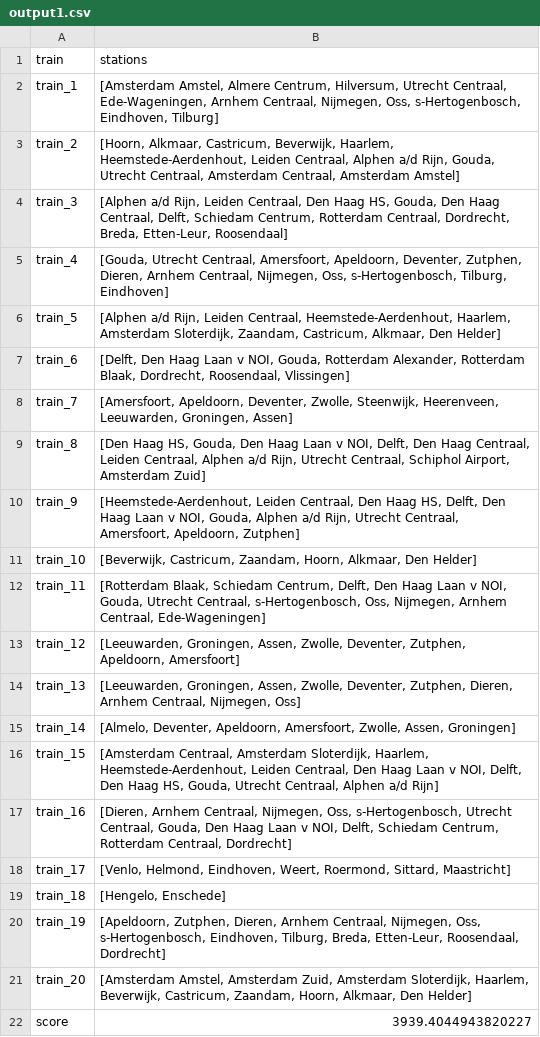
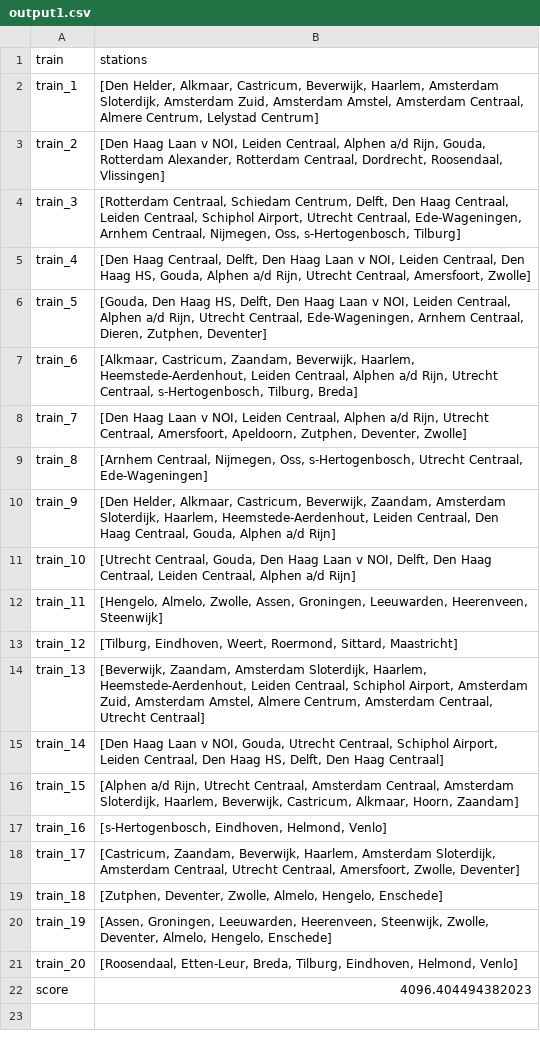
Before and after one commit to Jeteliens/RailNL, a CSV file: results/output1.csv, drawn as a sheet.

```diff
--- a/results/output1.csv
+++ b/results/output1.csv
@@ -1,22 +1,22 @@
 train,stations
-train_1,"[Amsterdam Amstel, Almere Centrum, Hilversum, Utrecht Centraal, Ede-Wageningen, Arnhem Centraal, Nijmegen, Oss, s-Hertogenbosch, Eindhoven, Tilburg]"
-train_2,"[Hoorn, Alkmaar, Castricum, Beverwijk, Haarlem, Heemstede-Aerdenhout, Leiden Centraal, Alphen a/d Rijn, Gouda, Utrecht Centraal, Amsterdam Centraal, Amsterdam Amstel]"
-train_3,"[Alphen a/d Rijn, Leiden Centraal, Den Haag HS, Gouda, Den Haag Centraal, Delft, Schiedam Centrum, Rotterdam Centraal, Dordrecht, Breda, Etten-Leur, Roosendaal]"
-train_4,"[Gouda, Utrecht Centraal, Amersfoort, Apeldoorn, Deventer, Zutphen, Dieren, Arnhem Centraal, Nijmegen, Oss, s-Hertogenbosch, Tilburg, Eindhoven]"
-train_5,"[Alphen a/d Rijn, Leiden Centraal, Heemstede-Aerdenhout, Haarlem, Amsterdam Sloterdijk, Zaandam, Castricum, Alkmaar, Den Helder]"
-train_6,"[Delft, Den Haag Laan v NOI, Gouda, Rotterdam Alexander, Rotterdam Blaak, Dordrecht, Roosendaal, Vlissingen]"
-train_7,"[Amersfoort, Apeldoorn, Deventer, Zwolle, Steenwijk, Heerenveen, Leeuwarden, Groningen, Assen]"
-train_8,"[Den Haag HS, Gouda, Den Haag Laan v NOI, Delft, Den Haag Centraal, Leiden Centraal, Alphen a/d Rijn, Utrecht Centraal, Schiphol Airport, Amsterdam Zuid]"
-train_9,"[Heemstede-Aerdenhout, Leiden Centraal, Den Haag HS, Delft, Den Haag Laan v NOI, Gouda, Alphen a/d Rijn, Utrecht Centraal, Amersfoort, Apeldoorn, Zutphen]"
-train_10,"[Beverwijk, Castricum, Zaandam, Hoorn, Alkmaar, Den Helder]"
-train_11,"[Rotterdam Blaak, Schiedam Centrum, Delft, Den Haag Laan v NOI, Gouda, Utrecht Centraal, s-Hertogenbosch, Oss, Nijmegen, Arnhem Centraal, Ede-Wageningen]"
-train_12,"[Leeuwarden, Groningen, Assen, Zwolle, Deventer, Zutphen, Apeldoorn, Amersfoort]"
-train_13,"[Leeuwarden, Groningen, Assen, Zwolle, Deventer, Zutphen, Dieren, Arnhem Centraal, Nijmegen, Oss]"
-train_14,"[Almelo, Deventer, Apeldoorn, Amersfoort, Zwolle, Assen, Groningen]"
-train_15,"[Amsterdam Centraal, Amsterdam Sloterdijk, Haarlem, Heemstede-Aerdenhout, Leiden Centraal, Den Haag Laan v NOI, Delft, Den Haag HS, Gouda, Utrecht Centraal, Alphen a/d Rijn]"
-train_16,"[Dieren, Arnhem Centraal, Nijmegen, Oss, s-Hertogenbosch, Utrecht Centraal, Gouda, Den Haag Laan v NOI, Delft, Schiedam Centrum, Rotterdam Centraal, Dordrecht]"
-train_17,"[Venlo, Helmond, Eindhoven, Weert, Roermond, Sittard, Maastricht]"
-train_18,"[Hengelo, Enschede]"
-train_19,"[Apeldoorn, Zutphen, Dieren, Arnhem Centraal, Nijmegen, Oss, s-Hertogenbosch, Eindhoven, Tilburg, Breda, Etten-Leur, Roosendaal, Dordrecht]"
-train_20,"[Amsterdam Amstel, Amsterdam Zuid, Amsterdam Sloterdijk, Haarlem, Beverwijk, Castricum, Zaandam, Hoorn, Alkmaar, Den Helder]"
-score,3939.4044943820227
+train_1,"[Den Helder, Alkmaar, Castricum, Beverwijk, Haarlem, Amsterdam Sloterdijk, Amsterdam Zuid, Amsterdam Amstel, Amsterdam Centraal, Almere Centrum, Lelystad Centrum]"
+train_2,"[Den Haag Laan v NOI, Leiden Centraal, Alphen a/d Rijn, Gouda, Rotterdam Alexander, Rotterdam Centraal, Dordrecht, Roosendaal, Vlissingen]"
+train_3,"[Rotterdam Centraal, Schiedam Centrum, Delft, Den Haag Centraal, Leiden Centraal, Schiphol Airport, Utrecht Centraal, Ede-Wageningen, Arnhem Centraal, Nijmegen, Oss, s-Hertogenbosch, Tilburg]"
+train_4,"[Den Haag Centraal, Delft, Den Haag Laan v NOI, Leiden Centraal, Den Haag HS, Gouda, Alphen a/d Rijn, Utrecht Centraal, Amersfoort, Zwolle]"
+train_5,"[Gouda, Den Haag HS, Delft, Den Haag Laan v NOI, Leiden Centraal, Alphen a/d Rijn, Utrecht Centraal, Ede-Wageningen, Arnhem Centraal, Dieren, Zutphen, Deventer]"
+train_6,"[Alkmaar, Castricum, Zaandam, Beverwijk, Haarlem, Heemstede-Aerdenhout, Leiden Centraal, Alphen a/d Rijn, Utrecht Centraal, s-Hertogenbosch, Tilburg, Breda]"
+train_7,"[Den Haag Laan v NOI, Leiden Centraal, Alphen a/d Rijn, Utrecht Centraal, Amersfoort, Apeldoorn, Zutphen, Deventer, Zwolle]"
+train_8,"[Arnhem Centraal, Nijmegen, Oss, s-Hertogenbosch, Utrecht Centraal, Ede-Wageningen]"
+train_9,"[Den Helder, Alkmaar, Castricum, Beverwijk, Zaandam, Amsterdam Sloterdijk, Haarlem, Heemstede-Aerdenhout, Leiden Centraal, Den Haag Centraal, Gouda, Alphen a/d Rijn]"
+train_10,"[Utrecht Centraal, Gouda, Den Haag Laan v NOI, Delft, Den Haag Centraal, Leiden Centraal, Alphen a/d Rijn]"
+train_11,"[Hengelo, Almelo, Zwolle, Assen, Groningen, Leeuwarden, Heerenveen, Steenwijk]"
+train_12,"[Tilburg, Eindhoven, Weert, Roermond, Sittard, Maastricht]"
+train_13,"[Beverwijk, Zaandam, Amsterdam Sloterdijk, Haarlem, Heemstede-Aerdenhout, Leiden Centraal, Schiphol Airport, Amsterdam Zuid, Amsterdam Amstel, Almere Centrum, Amsterdam Centraal, Utrecht Centraal]"
+train_14,"[Den Haag Laan v NOI, Gouda, Utrecht Centraal, Schiphol Airport, Leiden Centraal, Den Haag HS, Delft, Den Haag Centraal]"
+train_15,"[Alphen a/d Rijn, Utrecht Centraal, Amsterdam Centraal, Amsterdam Sloterdijk, Haarlem, Beverwijk, Castricum, Alkmaar, Hoorn, Zaandam]"
+train_16,"[s-Hertogenbosch, Eindhoven, Helmond, Venlo]"
+train_17,"[Castricum, Zaandam, Beverwijk, Haarlem, Amsterdam Sloterdijk, Amsterdam Centraal, Utrecht Centraal, Amersfoort, Zwolle, Deventer]"
+train_18,"[Zutphen, Deventer, Zwolle, Almelo, Hengelo, Enschede]"
+train_19,"[Assen, Groningen, Leeuwarden, Heerenveen, Steenwijk, Zwolle, Deventer, Almelo, Hengelo, Enschede]"
+train_20,"[Roosendaal, Etten-Leur, Breda, Tilburg, Eindhoven, Helmond, Venlo]"
+score,4096.404494382023
```
Also changed, not shown: results/output2.csv, 3 other files.
